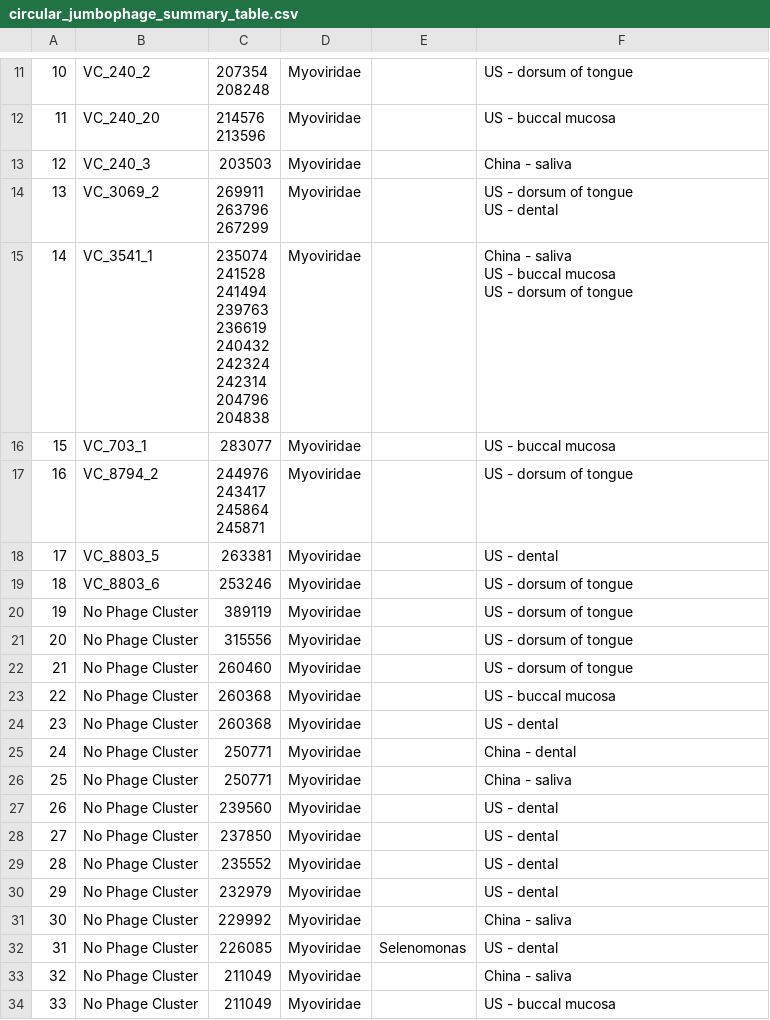
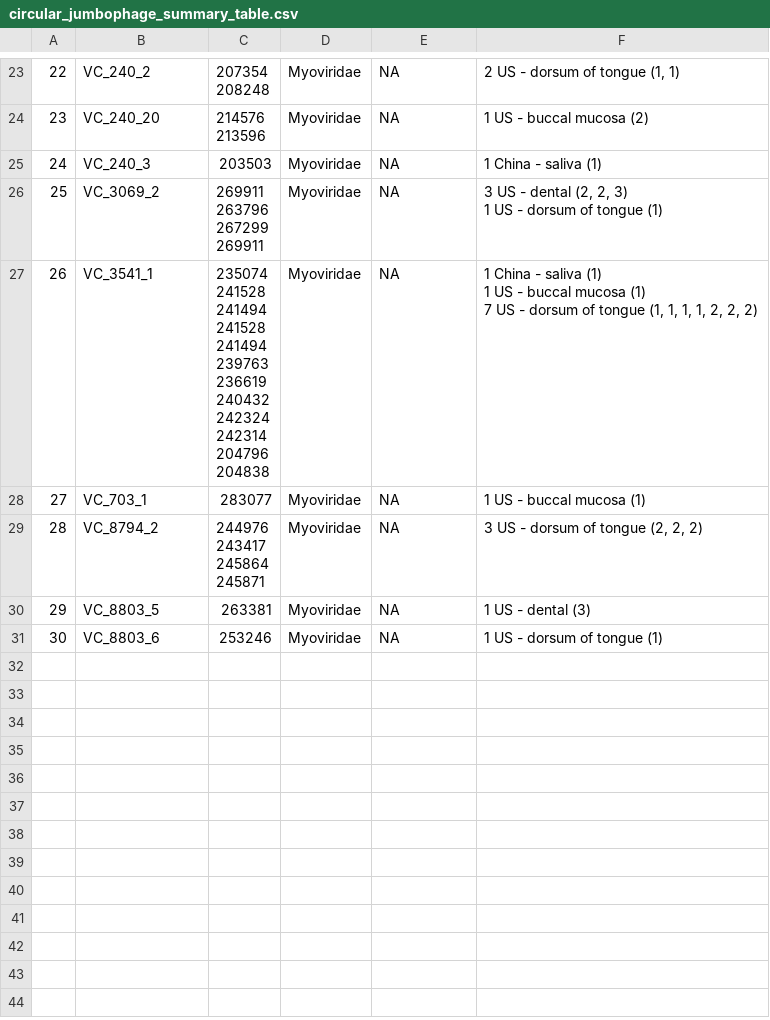
Before and after one commit to APC-Microbiome-Ireland/phageome_analysis, a CSV file: data/circular_jumbophage_summary_table.csv, drawn as a sheet; only a part is shown, gaps mark what is left out; removed rows and columns are numbered as before the commit, all else as after; ↵ is a line break in a cell; the diff covers the shown part only; the diff names each change by its address in the sheet, - before the commit and + after, or states it on an @@ line.

Commit message:
include summary of body site proportions in clusters, stability of jumbophages and timepoints in table 1

```diff
--- a/data/circular_jumbophage_summary_table.csv
+++ b/data/circular_jumbophage_summary_table.csv
@@ column A renumbered between rows 14 and 31 @@
-E23:E31: (empty)
+E23:E31: NA
-F23: US - dorsum of tongue
+F23: 2 US - dorsum of tongue (1, 1)
-F24: US - buccal mucosa
+F24: 1 US - buccal mucosa (2)
-F25: China - saliva
+F25: 1 China - saliva (1)
-C26: 269911 ↵ 263796 ↵ 267299
+C26: 269911 ↵ 263796 ↵ 267299 ↵ 269911
-F26: US - dorsum of tongue ↵ US - dental
+F26: 3 US - dental (2, 2, 3) ↵ 1 US - dorsum of tongue (1)
-C27: …241528 ↵ 241494 ↵ 239763 ↵ 236619…
+C27: …241528 ↵ 241494 ↵ 241528 ↵ 241494 ↵ 239763 ↵ 236619…
-F27: China - saliva ↵ US - buccal mucosa ↵ US - dorsum of tongue
+F27: 1 China - saliva (1) ↵ 1 US - buccal mucosa (1) ↵ 7 US - dorsum of tongue (1, 1, 1, 1, 2, 2, 2)
-F28: US - buccal mucosa
+F28: 1 US - buccal mucosa (1)
-F29: US - dorsum of tongue
+F29: 3 US - dorsum of tongue (2, 2, 2)
-F30: US - dental
+F30: 1 US - dental (3)
-F31: US - dorsum of tongue
+F31: 1 US - dorsum of tongue (1)
-row 20: 19 | No Phage Cluster | 389119 | Myoviridae |  | US - dorsum of tongue
-row 21: 20 | No Phage Cluster | 315556 | Myoviridae |  | US - dorsum of tongue
-row 22: 21 | No Phage Cluster | 260460 | Myoviridae |  | US - dorsum of tongue
-row 23: 22 | No Phage Cluster | 260368 | Myoviridae |  | US - buccal mucosa
-row 24: 23 | No Phage Cluster | 260368 | Myoviridae |  | US - dental
-row 25: 24 | No Phage Cluster | 250771 | Myoviridae |  | China - dental
-row 26: 25 | No Phage Cluster | 250771 | Myoviridae |  | China - saliva
-row 27: 26 | No Phage Cluster | 239560 | Myoviridae |  | US - dental
-row 28: 27 | No Phage Cluster | 237850 | Myoviridae |  | US - dental
-row 29: 28 | No Phage Cluster | 235552 | Myoviridae |  | US - dental
-row 30: 29 | No Phage Cluster | 232979 | Myoviridae |  | US - dental
-row 31: 30 | No Phage Cluster | 229992 | Myoviridae |  | China - saliva
-row 32: 31 | No Phage Cluster | 226085 | Myoviridae | Selenomonas | US - dental
-row 33: 32 | No Phage Cluster | 211049 | Myoviridae |  | China - saliva
-row 34: 33 | No Phage Cluster | 211049 | Myoviridae |  | US - buccal mucosa
```
Also changed, not shown: 12 added rows and 21 edited cells elsewhere in this file, 1 other file.
